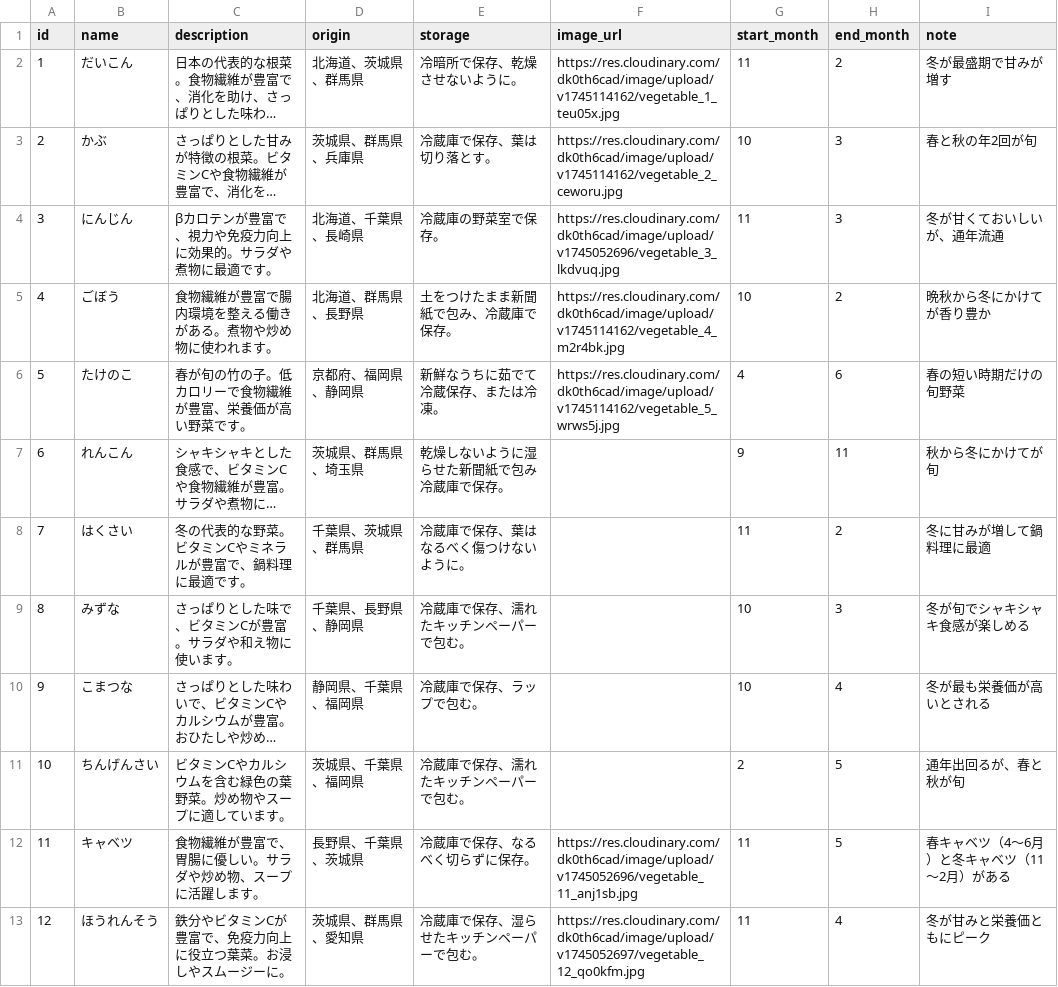
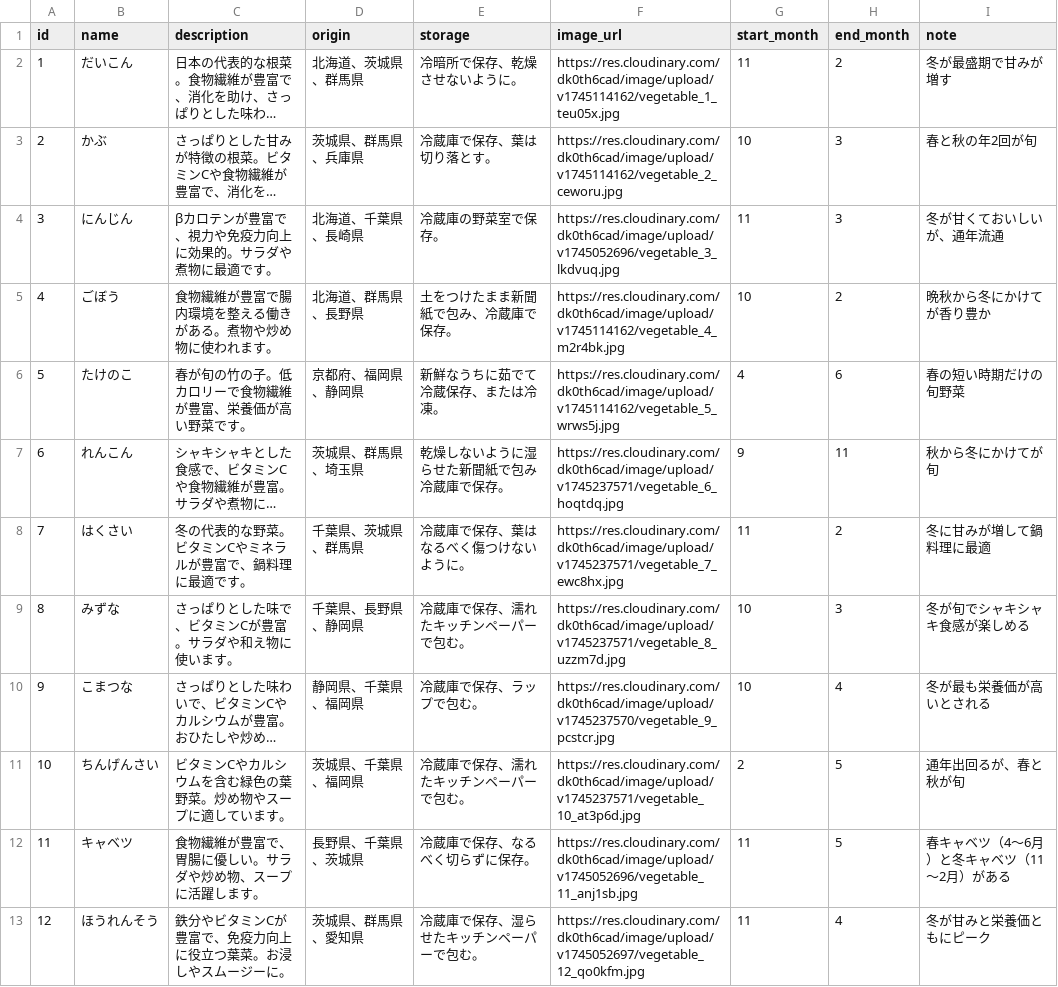
Before and after one commit to pekoemood/vegeguidebackend, a CSV file: db/vegeguide.csv, drawn as a sheet; only a part is shown; long unchanged cells end in …; the diff covers the shown part only; the diff names each change by its address in the sheet, - before the commit and + after, or states it on an @@ line.

```diff
--- a/db/vegeguide.csv
+++ b/db/vegeguide.csv
-F7 (image_url): (empty)
+F7 (image_url): https://res.cloudinary.com/dk0th6cad/image/upload/v1745237571/vegetable_6_hoqtdq.jpg
-F8 (image_url): (empty)
+F8 (image_url): https://res.cloudinary.com/dk0th6cad/image/upload/v1745237571/vegetable_7_ewc8hx.jpg
-F9 (image_url): (empty)
+F9 (image_url): https://res.cloudinary.com/dk0th6cad/image/upload/v1745237571/vegetable_8_uzzm7d.jpg
-F10 (image_url): (empty)
+F10 (image_url): https://res.cloudinary.com/dk0th6cad/image/upload/v1745237570/vegetable_9_pcstcr.jpg
-F11 (image_url): (empty)
+F11 (image_url): https://res.cloudinary.com/dk0th6cad/image/upload/v1745237571/vegetable_10_at3p6d.jpg
```
Also changed, not shown: 22 edited cells elsewhere in this file, 3 other files.
